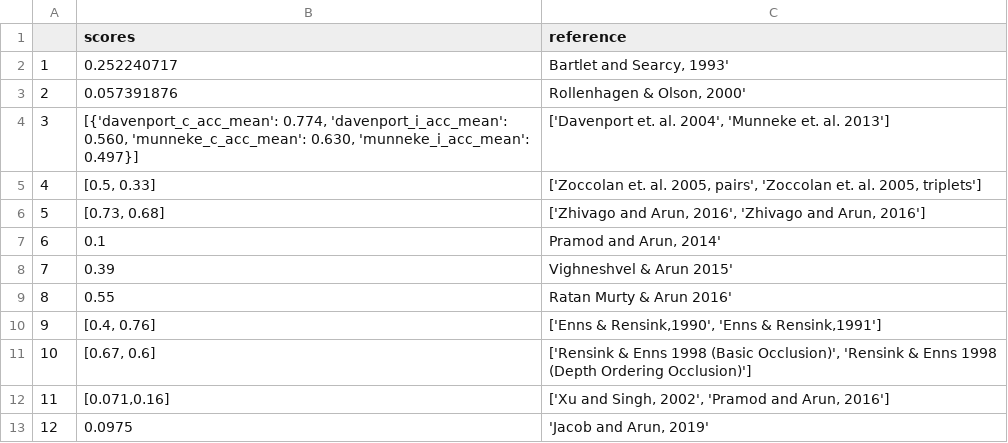
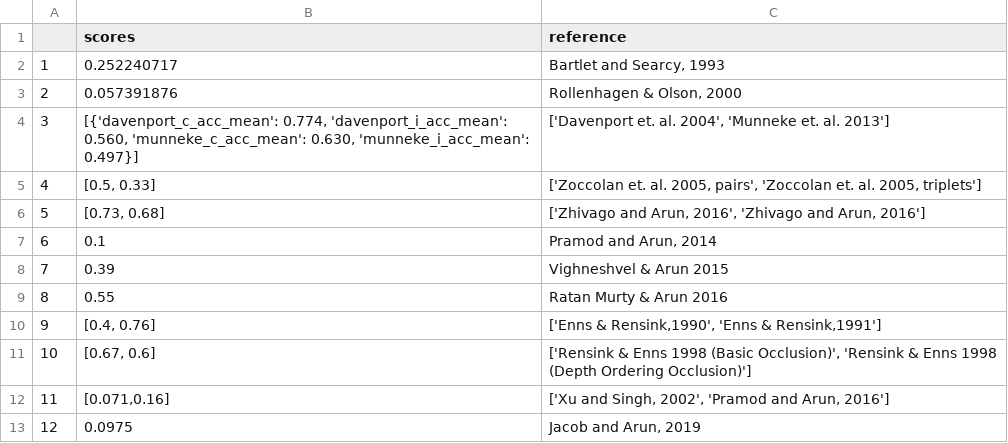
Before and after one commit to niranjanrajesh02/dnn_perception_expts, a CSV file: benchmark/benchmark_results/brain/brain_scores.csv, drawn as a sheet.

```diff
--- a/benchmark/benchmark_results/brain/brain_scores.csv
+++ b/benchmark/benchmark_results/brain/brain_scores.csv
@@ -1,4 +1,4 @@
 ,scores,reference
-1,0.252240717,"Bartlet and Searcy, 1993'"
-2,0.057391876,"Rollenhagen & Olson, 2000'"
+1,0.252240717,"Bartlet and Searcy, 1993"
+2,0.057391876,"Rollenhagen & Olson, 2000"
 3,"[{'davenport_c_acc_mean': 0.774, 'davenport_i_acc_mean': 0.560, 'munneke_c_acc_mean': 0.630, 'munneke_i_acc_mean': 0.497}]","['Davenport et. al. 2004', 'Munneke et. al. 2013']"
@@ -6,5 +6,5 @@
 5,"[0.73, 0.68]","['Zhivago and Arun, 2016', 'Zhivago and Arun, 2016']"
-6,0.1,"Pramod and Arun, 2014'"
-7,0.39,Vighneshvel & Arun 2015'
-8,0.55,Ratan Murty & Arun 2016'
+6,0.1,"Pramod and Arun, 2014"
+7,0.39,Vighneshvel & Arun 2015
+8,0.55,Ratan Murty & Arun 2016
 9,"[0.4, 0.76]","['Enns & Rensink,1990', 'Enns & Rensink,1991']"
@@ -12,2 +12,2 @@
 11,"[0.071,0.16]","['Xu and Singh, 2002', 'Pramod and Arun, 2016']"
-12,0.0975,"'Jacob and Arun, 2019'"
+12,0.0975,"Jacob and Arun, 2019"
```
Also changed, not shown: 24 other files.
